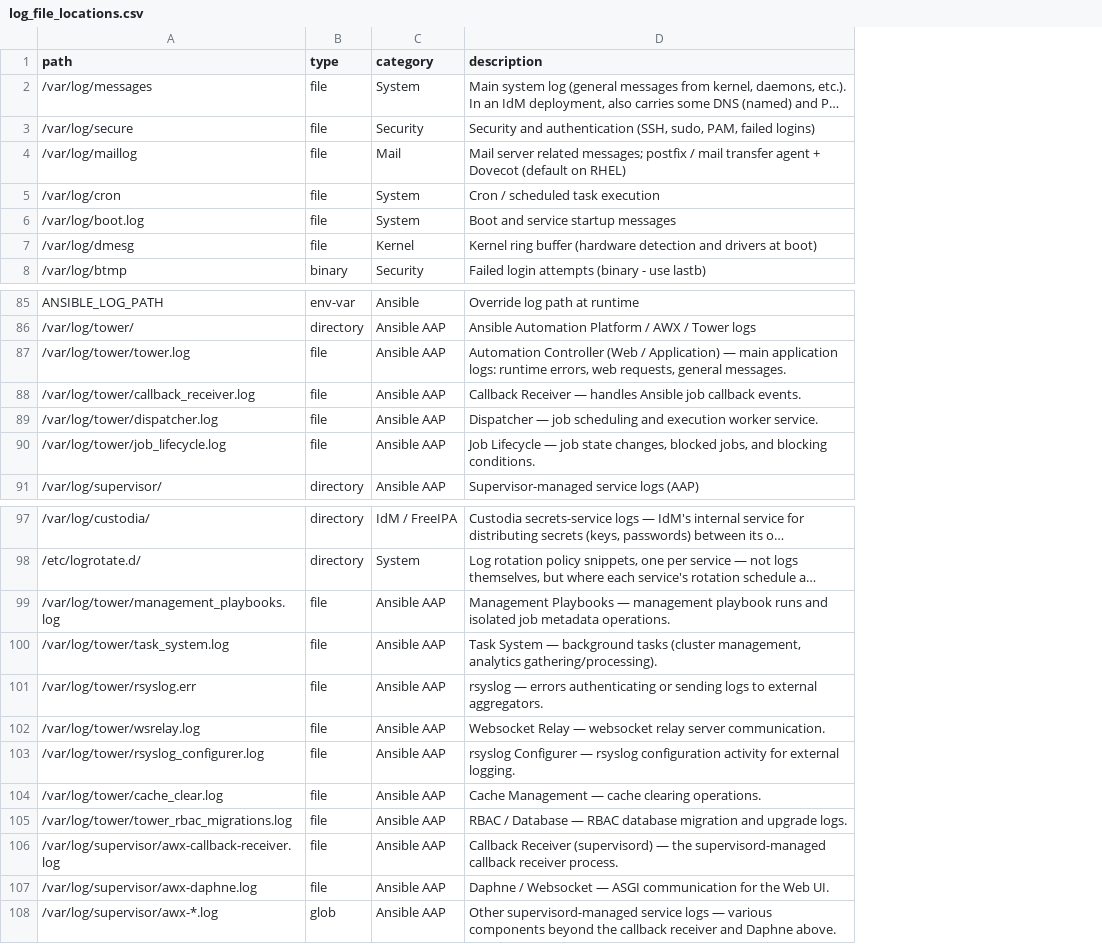
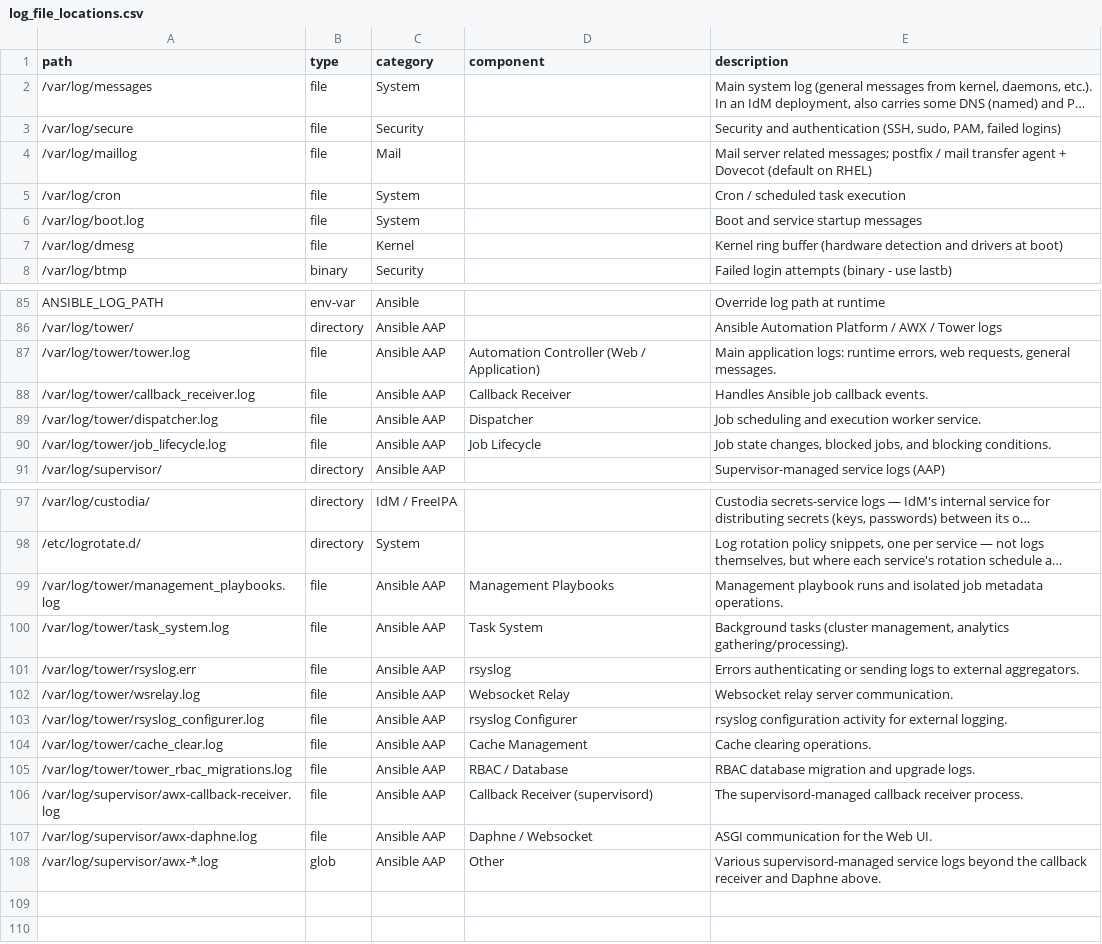
Before and after one commit to adamliq/catscan, a CSV file: linux/data/reference/log_file_locations.csv, drawn as a sheet; only a part is shown, gaps mark what is left out; long unchanged cells end in …; addresses are those after the commit; the diff names each change by its address in the sheet, - before the commit and + after, or states it on an @@ line.

```diff
--- a/linux/data/reference/log_file_locations.csv
+++ b/linux/data/reference/log_file_locations.csv
+column D (component), rows 87-90: Automation Controller (Web / Application) | Callback Receiver | Dispatcher | Job Lifecycle; rows 99-108: Management Playbooks | Task System | rsyslog | Websocket Relay | rsyslog Configurer | Cache Management | RBAC / Database | Callback Receiver (supervisord) | Daphne / Websocket | Other
-E87 (description): Automation Controller (Web / Application) — main application logs:…
+E87 (description): Main application logs:…
-E88 (description): Callback Receiver — handles Ansible job…
+E88 (description): Handles Ansible job…
-E89 (description): Dispatcher — job scheduling and…
+E89 (description): Job scheduling and…
-E90 (description): Job Lifecycle — job state changes,…
+E90 (description): Job state changes,…
-E99 (description): Management Playbooks — management playbook runs…
+E99 (description): Management playbook runs…
-E100 (description): Task System — background tasks (cluster…
+E100 (description): Background tasks (cluster…
-E101 (description): rsyslog — errors authenticating or…
+E101 (description): Errors authenticating or…
-E102 (description): Websocket Relay — websocket relay server…
+E102 (description): Websocket relay server…
-E103 (description): rsyslog Configurer — rsyslog configuration activity…
+E103 (description): rsyslog configuration activity…
-E104 (description): Cache Management — cache clearing operations.
+E104 (description): Cache clearing operations.
-E105 (description): RBAC / Database — RBAC database migration…
+E105 (description): RBAC database migration…
-E106 (description): Callback Receiver (supervisord) — the supervisord-managed callback…
+E106 (description): The supervisord-managed callback…
-E107 (description): Daphne / Websocket — ASGI communication for the Web UI.
+E107 (description): ASGI communication for the Web UI.
-E108 (description): Other supervisord-managed service logs — various components beyond the…
+E108 (description): Various supervisord-managed service logs beyond the…
```
Also changed, not shown: 5 other files.
